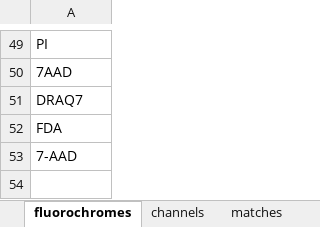
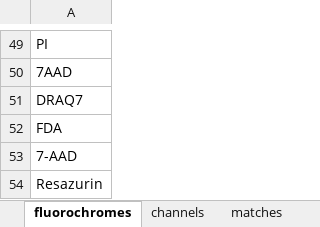
Before and after one commit to Close-your-eyes/fcexpr, an Excel workbook: inst/extdata/channel_conjugate_matches.xlsx, sheet fluorochromes, drawn as a sheet; only a part is shown, gaps mark what is left out; values as stored, in another font and other column widths than the file's, no borders; the diff names each change by its address in the sheet, - before the commit and + after, or states it on an @@ line.

```diff
--- a/inst/extdata/channel_conjugate_matches.xlsx (sheet fluorochromes)
+++ b/inst/extdata/channel_conjugate_matches.xlsx (sheet fluorochromes)
+row 54: Resazurin
```
Also changed, not shown: sheet matches, 1 other file.
